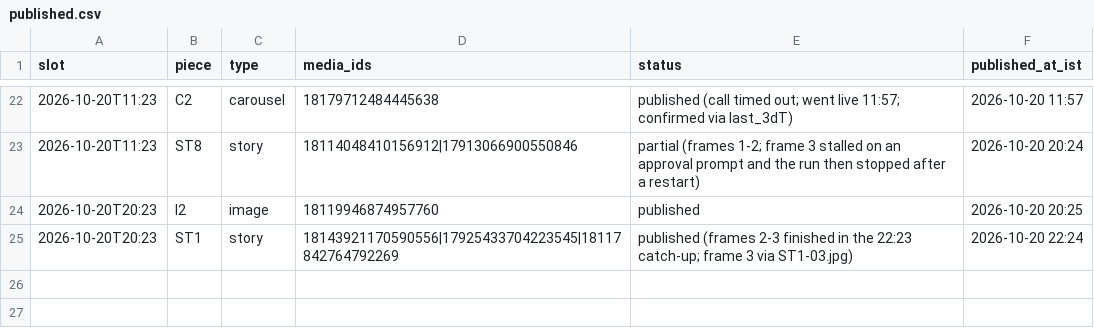
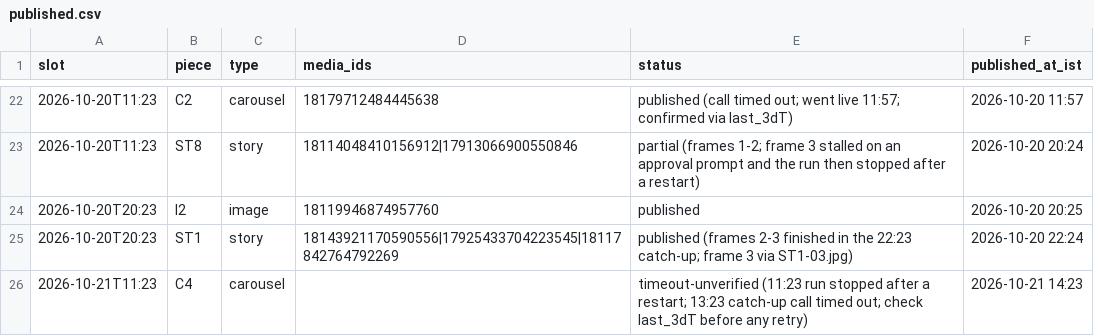
Before and after one commit to rmorampudi09-arch/Craves-Build-platform, a CSV file: docs/marketing/chef-acquisition-growth-agent/campaign/published.csv, drawn as a sheet; only a part is shown, gaps mark what is left out; the diff names each change by its address in the sheet, - before the commit and + after, or states it on an @@ line.

```diff
--- a/docs/marketing/chef-acquisition-growth-agent/campaign/published.csv
+++ b/docs/marketing/chef-acquisition-growth-agent/campaign/published.csv
+row 26: 2026-10-21T11:23 | C4 | carousel |  | timeout-unverified (11:23 run stopped after a restart; 13:23 catch-up call timed out; check last_3dT before any retry) | 2026-10-21 14:23
```
